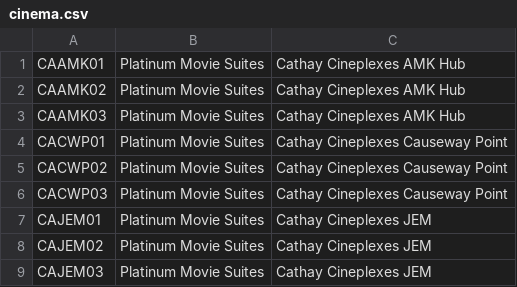
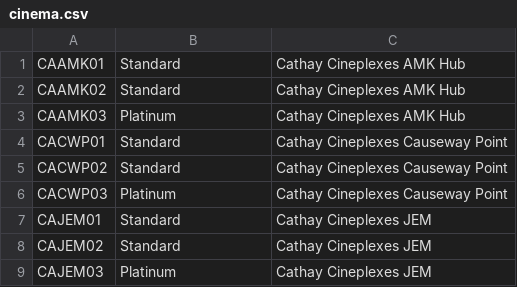
Before and after one commit to Worsl/JAVA_MOVIEBOOKING, a CSV file: src/data/cinema.csv, drawn as a sheet.

```diff
--- a/src/data/cinema.csv
+++ b/src/data/cinema.csv
@@ -1,9 +1,9 @@
-CAAMK01,Platinum Movie Suites,Cathay Cineplexes AMK Hub
-CAAMK02,Platinum Movie Suites,Cathay Cineplexes AMK Hub
-CAAMK03,Platinum Movie Suites,Cathay Cineplexes AMK Hub
-CACWP01,Platinum Movie Suites,Cathay Cineplexes Causeway Point
-CACWP02,Platinum Movie Suites,Cathay Cineplexes Causeway Point
-CACWP03,Platinum Movie Suites,Cathay Cineplexes Causeway Point
-CAJEM01,Platinum Movie Suites,Cathay Cineplexes JEM
-CAJEM02,Platinum Movie Suites,Cathay Cineplexes JEM
-CAJEM03,Platinum Movie Suites,Cathay Cineplexes JEM
+CAAMK01,Standard,Cathay Cineplexes AMK Hub
+CAAMK02,Standard,Cathay Cineplexes AMK Hub
+CAAMK03,Platinum,Cathay Cineplexes AMK Hub
+CACWP01,Standard,Cathay Cineplexes Causeway Point
+CACWP02,Standard,Cathay Cineplexes Causeway Point
+CACWP03,Platinum,Cathay Cineplexes Causeway Point
+CAJEM01,Standard,Cathay Cineplexes JEM
+CAJEM02,Standard,Cathay Cineplexes JEM
+CAJEM03,Platinum,Cathay Cineplexes JEM
```
Also changed, not shown: 10 other files.
